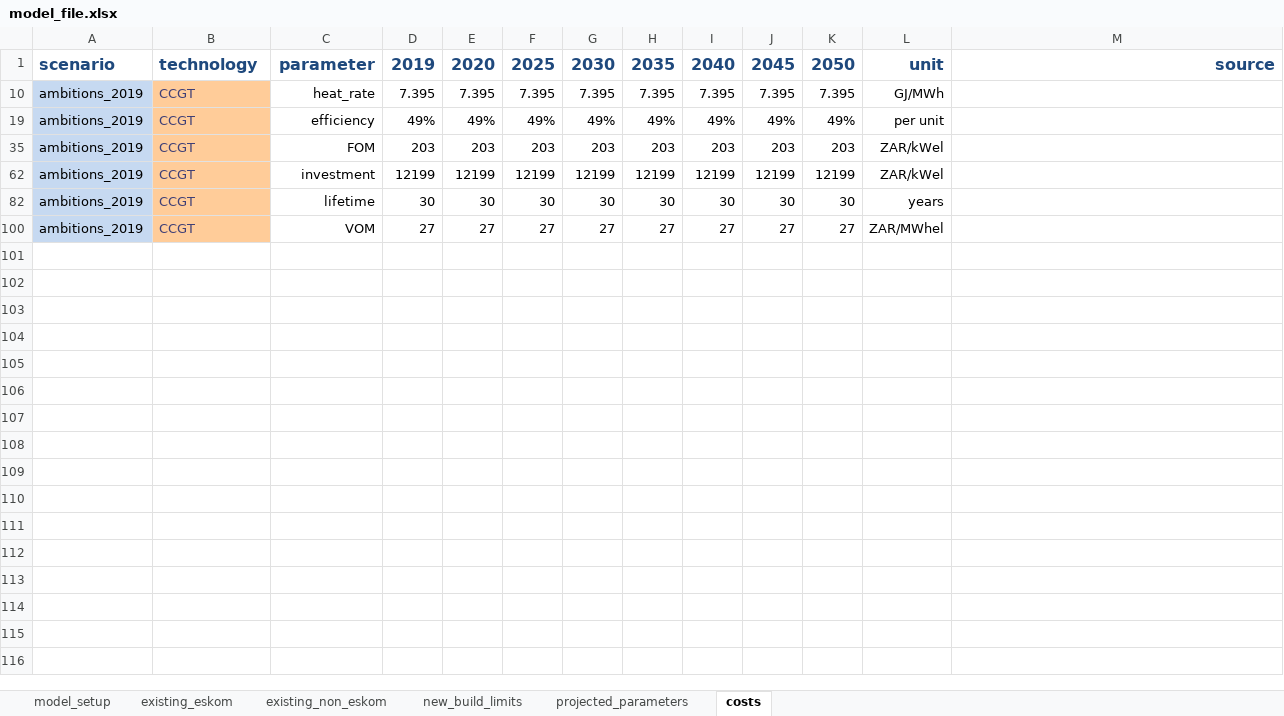
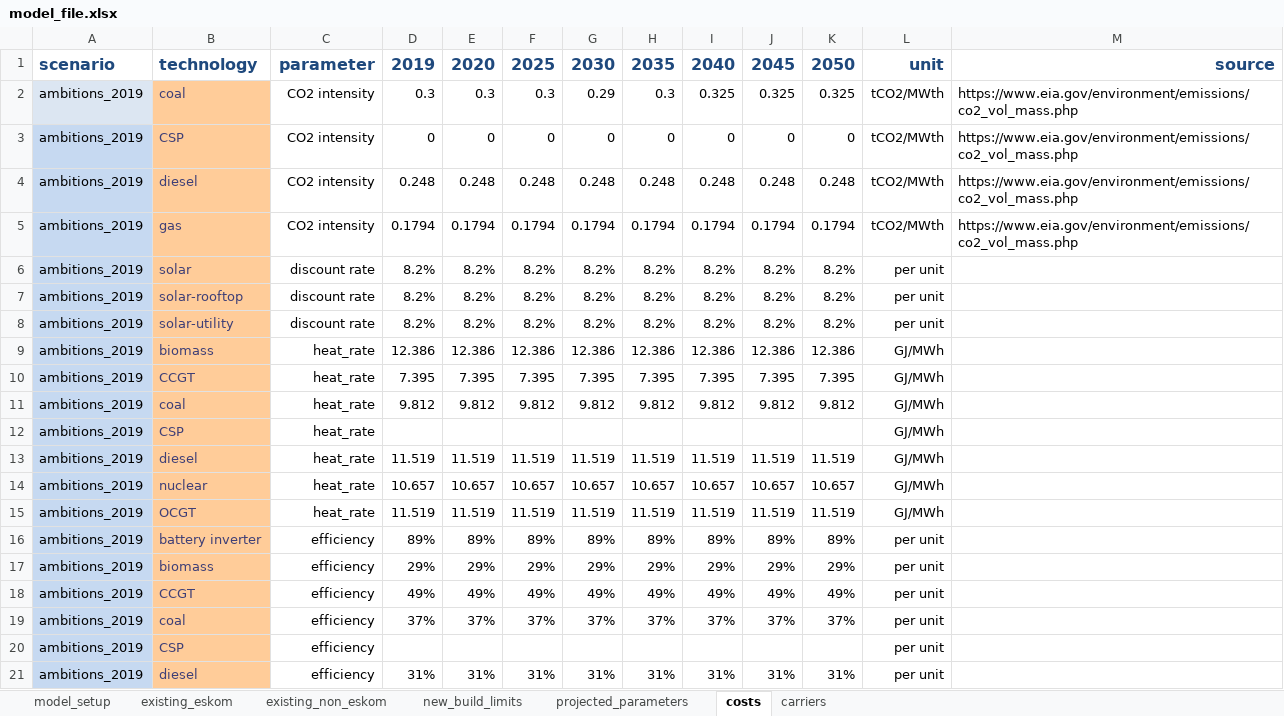
Before and after one commit to agma0/pypsa-rsa, an Excel workbook: model_file.xlsx, sheet costs, drawn as a sheet; only a part is shown; the shorter side is filled out with more unchanged rows; values as stored, in another font and other column widths than the file's, no borders; charts and pictures not drawn; the diff covers the shown part only; the diff names each change by its address in the sheet, - before the commit and + after, or states it on an @@ line.

```diff
--- a/model_file.xlsx (sheet costs)
+++ b/model_file.xlsx (sheet costs)
+sheet tab: carriers
+row 2: ambitions_2019 | coal | CO2 intensity | 0.3 | 0.3 | 0.3 | 0.29 | 0.3 | 0.325 | 0.325 | 0.325 | tCO2/MWth | https://www.eia.gov/environment/emissions/co2_vol_mass.php
@@ row 3 unhidden: ambitions_2019 | CSP | CO2 intensity | 0 | 0 | 0 | 0 | 0 | 0 | 0 | 0 | tCO2/MWth | https://www.eia.gov/environment/emissions/co2_vol_mass.php @@
@@ row 4 unhidden: ambitions_2019 | diesel | CO2 intensity | 0.248 | 0.248 | 0.248 | 0.248 | 0.248 | 0.248 | 0.248 | 0.248 | tCO2/MWth | https://www.eia.gov/environment/emissions/co2_vol_mass.php @@
+row 5: ambitions_2019 | gas | CO2 intensity | 0.1794 | 0.1794 | 0.1794 | 0.1794 | 0.1794 | 0.1794 | 0.1794 | 0.1794 | tCO2/MWth | https://www.eia.gov/environment/emissions/co2_vol_mass.php
@@ row 6 unhidden: ambitions_2019 | solar | discount rate | 8.2% | 8.2% | 8.2% | 8.2% | 8.2% | 8.2% | 8.2% | 8.2% | per unit @@
@@ row 7 unhidden: ambitions_2019 | solar-rooftop | discount rate | 8.2% | 8.2% | 8.2% | 8.2% | 8.2% | 8.2% | 8.2% | 8.2% | per unit @@
@@ row 8 unhidden: ambitions_2019 | solar-utility | discount rate | 8.2% | 8.2% | 8.2% | 8.2% | 8.2% | 8.2% | 8.2% | 8.2% | per unit @@
@@ row 9 unhidden: ambitions_2019 | biomass | heat_rate | 12.386 | 12.386 | 12.386 | 12.386 | 12.386 | 12.386 | 12.386 | 12.386 | GJ/MWh @@
@@ row 11 unhidden: ambitions_2019 | coal | heat_rate | 9.812 | 9.812 | 9.812 | 9.812 | 9.812 | 9.812 | 9.812 | 9.812 | GJ/MWh @@
@@ row 12 unhidden: ambitions_2019 | CSP | heat_rate |  |  |  |  |  |  |  |  | GJ/MWh @@
@@ row 13 unhidden: ambitions_2019 | diesel | heat_rate | 11.519 | 11.519 | 11.519 | 11.519 | 11.519 | 11.519 | 11.519 | 11.519 | GJ/MWh @@
@@ row 14 unhidden: ambitions_2019 | nuclear | heat_rate | 10.657 | 10.657 | 10.657 | 10.657 | 10.657 | 10.657 | 10.657 | 10.657 | GJ/MWh @@
@@ row 15 unhidden: ambitions_2019 | OCGT | heat_rate | 11.519 | 11.519 | 11.519 | 11.519 | 11.519 | 11.519 | 11.519 | 11.519 | GJ/MWh @@
@@ row 16 unhidden: ambitions_2019 | battery inverter | efficiency | 89% | 89% | 89% | 89% | 89% | 89% | 89% | 89% | per unit @@
@@ row 17 unhidden: ambitions_2019 | biomass | efficiency | 29% | 29% | 29% | 29% | 29% | 29% | 29% | 29% | per unit @@
@@ row 19 unhidden: ambitions_2019 | coal | efficiency | 37% | 37% | 37% | 37% | 37% | 37% | 37% | 37% | per unit @@
@@ row 20 unhidden: ambitions_2019 | CSP | efficiency |  |  |  |  |  |  |  |  | per unit @@
@@ row 21 unhidden: ambitions_2019 | diesel | efficiency | 31% | 31% | 31% | 31% | 31% | 31% | 31% | 31% | per unit @@
```
Also changed, not shown: 80 hidden or unhidden rows elsewhere in this sheet, sheet existing_non_eskom, sheet existing_eskom, sheet model_setup, sheet projected_parameters, sheet new_build_limits, formulas that keep their value, hidden cells, data/ambitions_validation.xlsx, data/num_lines_earth.xlsx, 18 other files.
